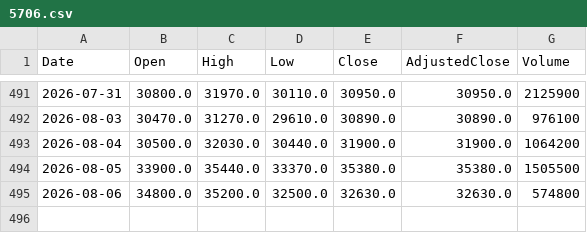
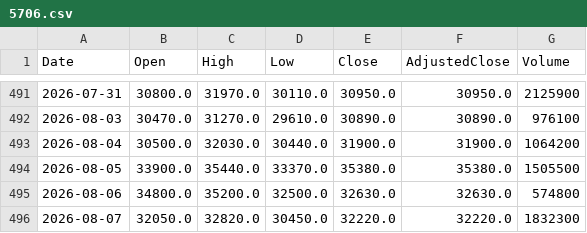
Before and after one commit to sadouninc/Kohei-Investment-Lab, a CSV file: data/market/prices/5706.csv, drawn as a sheet; only a part is shown, gaps mark what is left out; the diff names each change by its address in the sheet, - before the commit and + after, or states it on an @@ line.

```diff
--- a/data/market/prices/5706.csv
+++ b/data/market/prices/5706.csv
+row 496: 2026-08-07 | 32050.0 | 32820.0 | 30450.0 | 32220.0 | 32220.0 | 1832300
```
Also changed, not shown: data/market/prices/285A.csv, data/market/prices/4004.csv, 37 other files.
